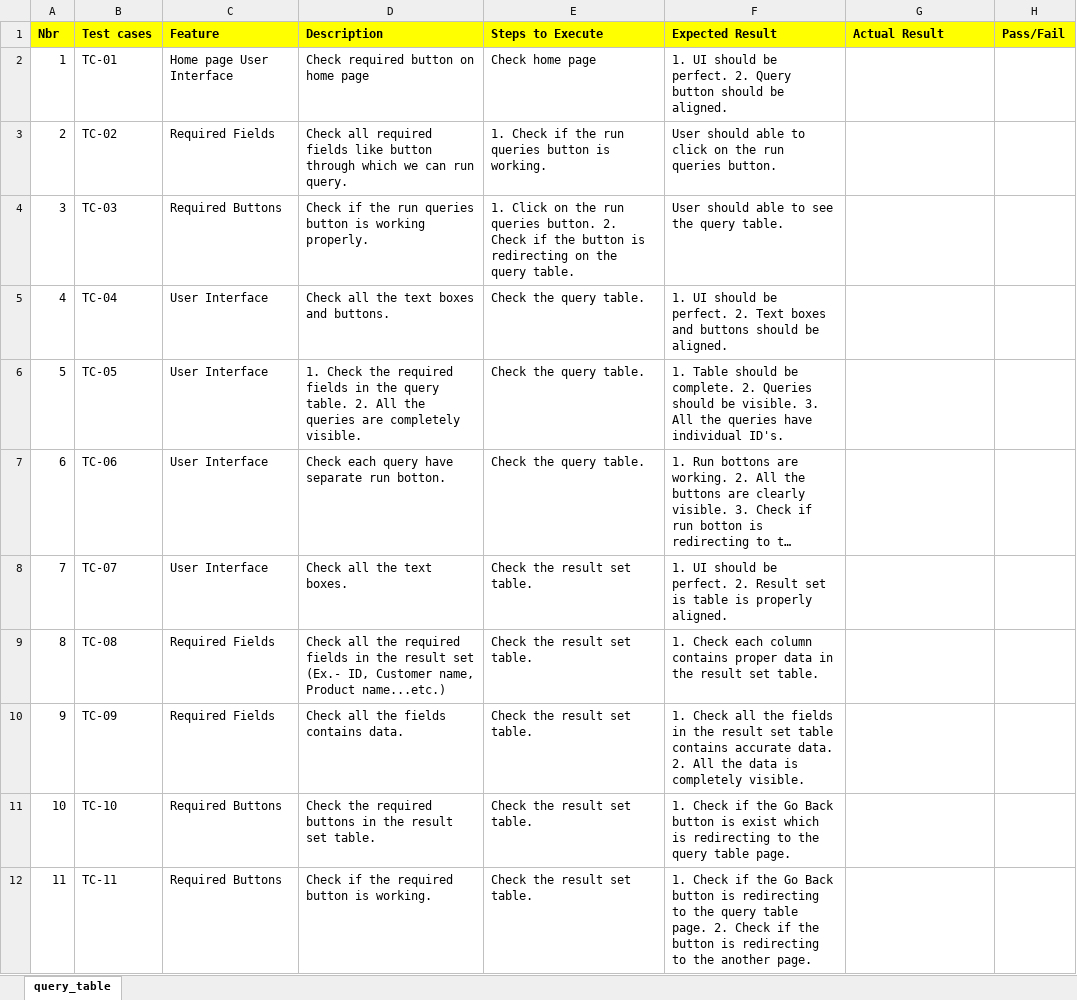
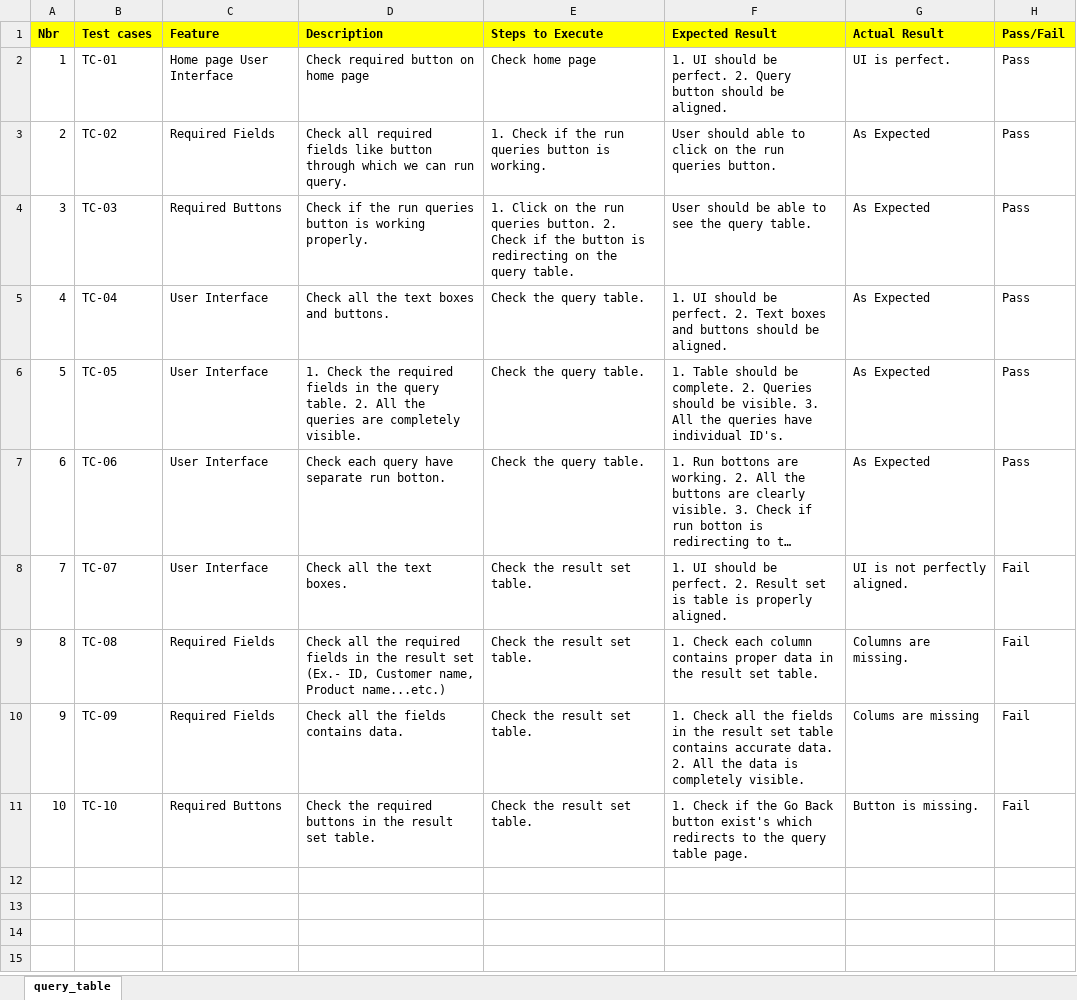
Before and after one commit to sahil-aq/SQnnect_Web, an Excel workbook: Query_Table Test_Cases.xlsx, sheet query_table, drawn as a sheet; long unchanged cells end in …; values as stored, in another font and other column widths than the file's, no borders; the diff names each change by its address in the sheet, - before the commit and + after, or states it on an @@ line.

Commit message:
Login Page and Query Table Test Cases.

```diff
--- a/Query_Table Test_Cases.xlsx (sheet query_table)
+++ b/Query_Table Test_Cases.xlsx (sheet query_table)
-G2 (Actual Result): (empty)
+G2 (Actual Result): UI is perfect.
-H2:H7 (Pass/Fail): (empty)
+H2:H7 (Pass/Fail): Pass
-G3:G7 (Actual Result): (empty)
+G3:G7 (Actual Result): As Expected
-F4 (Expected Result): User should able to see the query table.
+F4 (Expected Result): User should be able to see the query table.
-G8 (Actual Result): (empty)
+G8 (Actual Result): UI is not perfectly aligned.
-H8:H11 (Pass/Fail): (empty)
+H8:H11 (Pass/Fail): Fail
-G9 (Actual Result): (empty)
+G9 (Actual Result): Columns are missing.
-G10 (Actual Result): (empty)
+G10 (Actual Result): Colums are missing
-F11 (Expected Result): …Back button is exist which is redirecting to the…
+F11 (Expected Result): …Back button exist's which redirects to the…
-G11 (Actual Result): (empty)
+G11 (Actual Result): Button is missing.
-row 12: 11 | TC-11 | Required Buttons | Check if the required button is working. | Check the result set table. | 1. Check if the Go Back button is redirecting to the query table page. 2. Check if the button is redirecting to the another page.
```
Also changed, not shown: Login_Test_Cases.xlsx.
